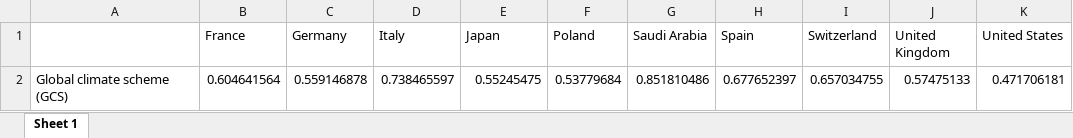
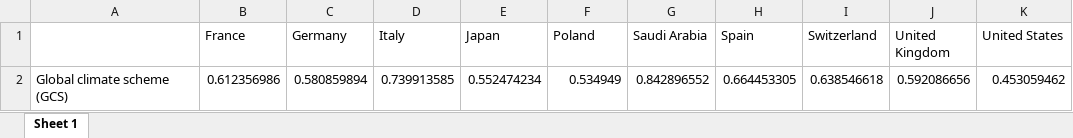
Before and after one commit to bixiou/robustness_global_redistr, an Excel workbook: xlsx/country_comparison/gcs_support_positive.xlsx, sheet Sheet 1, drawn as a sheet; values as stored, in another font and other column widths than the file's, no borders; removed rows and columns are numbered as before the commit, all else as after; the diff names each change by its address in the sheet, - before the commit and + after, or states it on an @@ line.

```diff
--- a/xlsx/country_comparison/gcs_support_positive.xlsx (sheet Sheet 1)
+++ b/xlsx/country_comparison/gcs_support_positive.xlsx (sheet Sheet 1)
-row 2: Global climate scheme (GCS) | 0.604641564 | 0.559146878 | 0.738465597 | 0.55245475 | 0.53779684 | 0.851810486 | 0.677652397 | 0.657034755 | 0.57475133 | 0.471706181
+row 2: Global climate scheme (GCS) | 0.612356986 | 0.580859894 | 0.739913585 | 0.552474234 | 0.534949 | 0.842896552 | 0.664453305 | 0.638546618 | 0.592086656 | 0.453059462
```
Also changed, not shown: xlsx/country_comparison/.xlsx, xlsx/country_comparison/gcs_ics_all_mean.xlsx, 22 other files.
